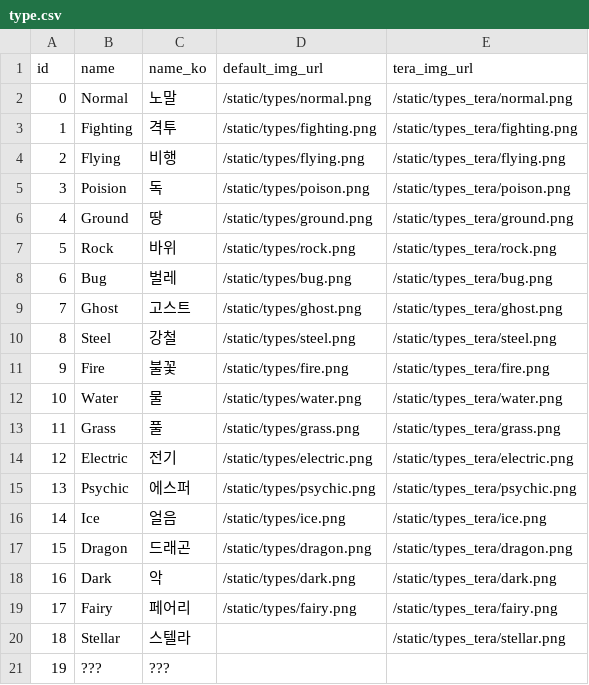
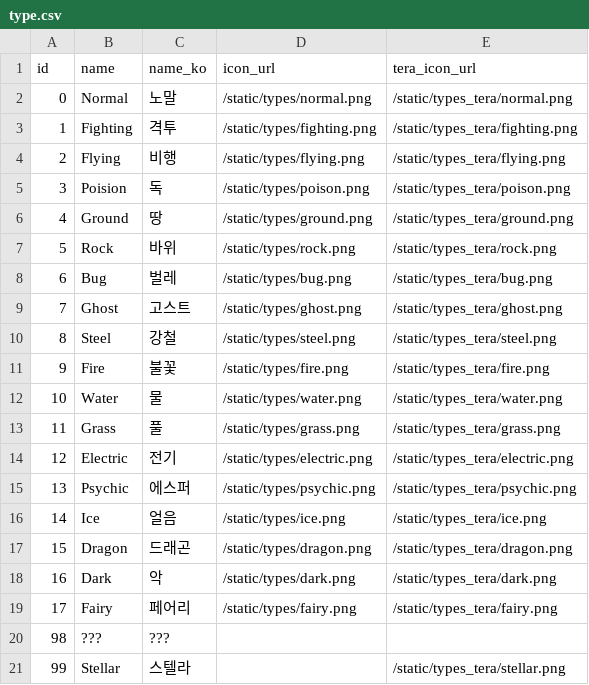
Before and after one commit to chrismjkim/Pokedemy, a CSV file: backend/tables/type.csv, drawn as a sheet.

```diff
--- a/backend/tables/type.csv
+++ b/backend/tables/type.csv
@@ -1,2 +1,2 @@
-id,name,name_ko,default_img_url,tera_img_url
+id,name,name_ko,icon_url,tera_icon_url
 0,Normal,노말,/static/types/normal.png,/static/types_tera/normal.png
@@ -19,3 +19,3 @@
 17,Fairy,페어리,/static/types/fairy.png,/static/types_tera/fairy.png
-18,Stellar,스텔라,,/static/types_tera/stellar.png
-19,???,???,,
+98,???,???,,
+99,Stellar,스텔라,,/static/types_tera/stellar.png
```
Also changed, not shown: backend/tables/ability.csv, backend/tables/pokemon.csv, 9 other files.
